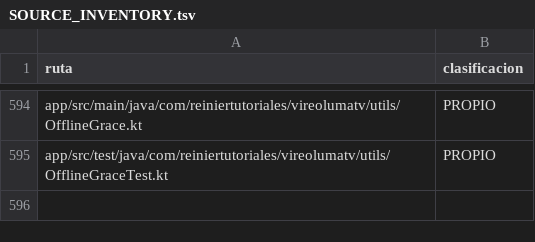
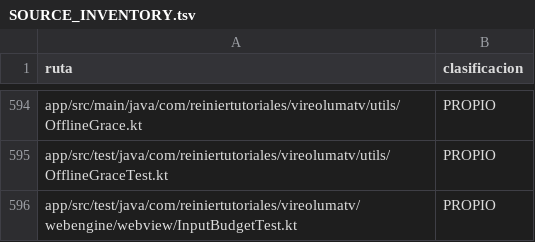
Before and after one commit to ReinierTutoriales/VireoLumaTV-browser, a TSV file: docs/audit/SOURCE_INVENTORY.tsv, drawn as a sheet; only a part is shown, gaps mark what is left out.

```diff
--- a/docs/audit/SOURCE_INVENTORY.tsv
+++ b/docs/audit/SOURCE_INVENTORY.tsv
@@ -595 +595,2 @@ app/src/main/java/com/reiniertutoriales/vireolumatv/utils/OfflineGrace.kt	PROPIO
 app/src/test/java/com/reiniertutoriales/vireolumatv/utils/OfflineGraceTest.kt	PROPIO
+app/src/test/java/com/reiniertutoriales/vireolumatv/webengine/webview/InputBudgetTest.kt	PROPIO
```
Also changed, not shown: 2 other files.
